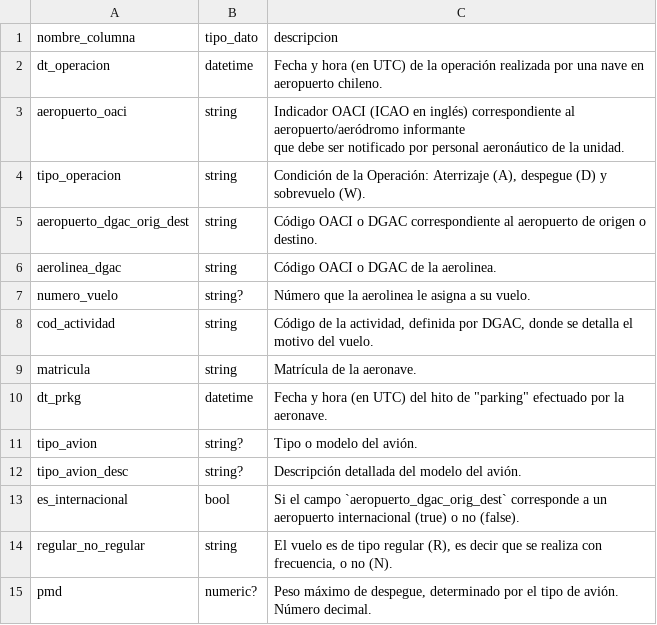
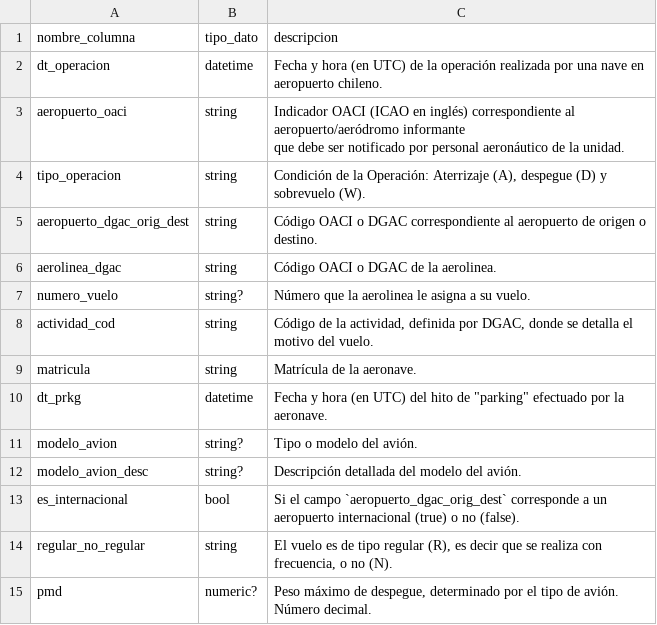
Before and after one commit to jac-mtt/jac-docs, a CSV file: docs/docs_data/bitacora.csv, drawn as a sheet.

Commit message:
ajustes a bitacora bd

```diff
--- a/docs/docs_data/bitacora.csv
+++ b/docs/docs_data/bitacora.csv
@@ -8,7 +8,7 @@ aerolinea_dgac,string,Código OACI o DGAC de la aerolinea.
 numero_vuelo,string?,Número que la aerolinea le asigna a su vuelo.
-cod_actividad,string,"Código de la actividad, definida por DGAC, donde se detalla el motivo del vuelo."
+actividad_cod,string,"Código de la actividad, definida por DGAC, donde se detalla el motivo del vuelo."
 matricula,string,Matrícula de la aeronave.
 dt_prkg,datetime,"Fecha y hora (en UTC) del hito de ""parking"" efectuado por la aeronave."
-tipo_avion,string?,Tipo o modelo del avión.
-tipo_avion_desc,string?,Descripción detallada del modelo del avión.
+modelo_avion,string?,Tipo o modelo del avión.
+modelo_avion_desc,string?,Descripción detallada del modelo del avión.
 es_internacional,bool,Si el campo `aeropuerto_dgac_orig_dest` corresponde a un aeropuerto internacional (true) o no (false).
```
Also changed, not shown: docs/docs_data/dim_aeropuerto.csv, 2 other files.
